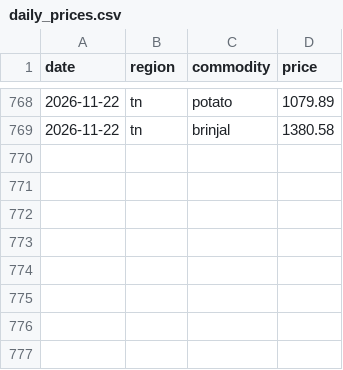
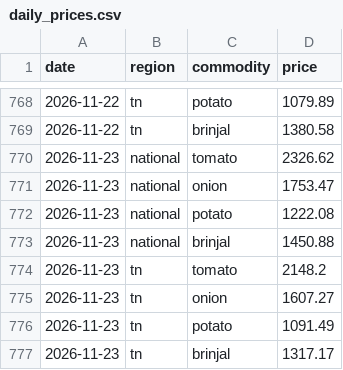
Before and after one commit to JuliusDude/crofu-web, a CSV file: workers/logs/daily_prices.csv, drawn as a sheet; only a part is shown, gaps mark what is left out; the diff names each change by its address in the sheet, - before the commit and + after, or states it on an @@ line.

```diff
--- a/workers/logs/daily_prices.csv
+++ b/workers/logs/daily_prices.csv
+row 770: 2026-11-23 | national | tomato | 2326.62
+row 771: 2026-11-23 | national | onion | 1753.47
+row 772: 2026-11-23 | national | potato | 1222.08
+row 773: 2026-11-23 | national | brinjal | 1450.88
+row 774: 2026-11-23 | tn | tomato | 2148.2
+row 775: 2026-11-23 | tn | onion | 1607.27
+row 776: 2026-11-23 | tn | potato | 1091.49
+row 777: 2026-11-23 | tn | brinjal | 1317.17
```
